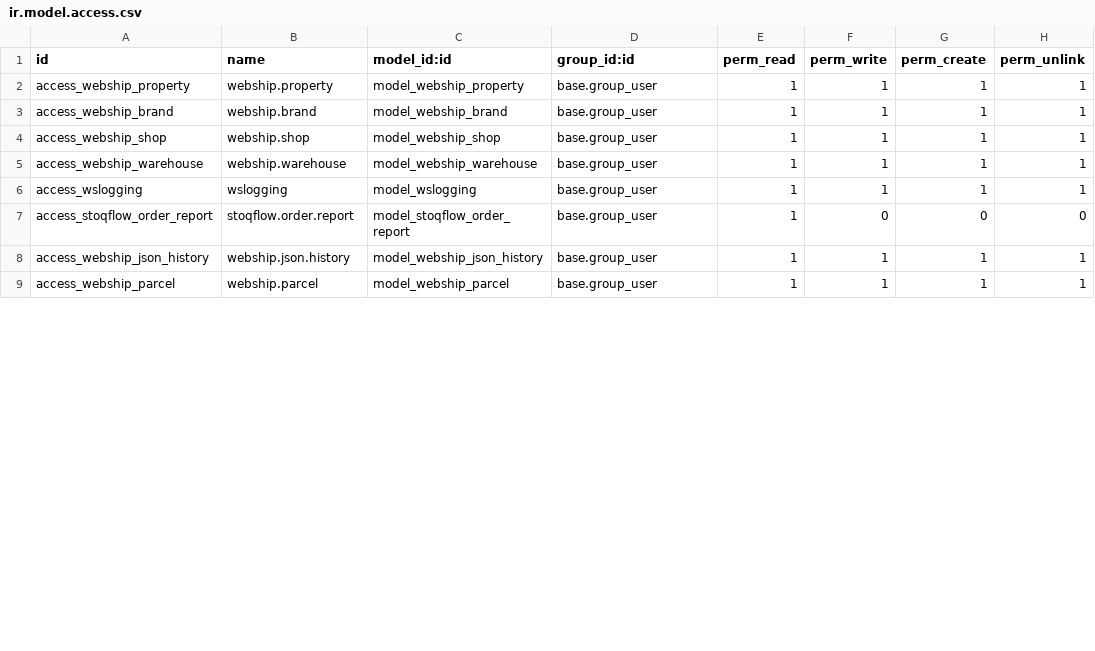
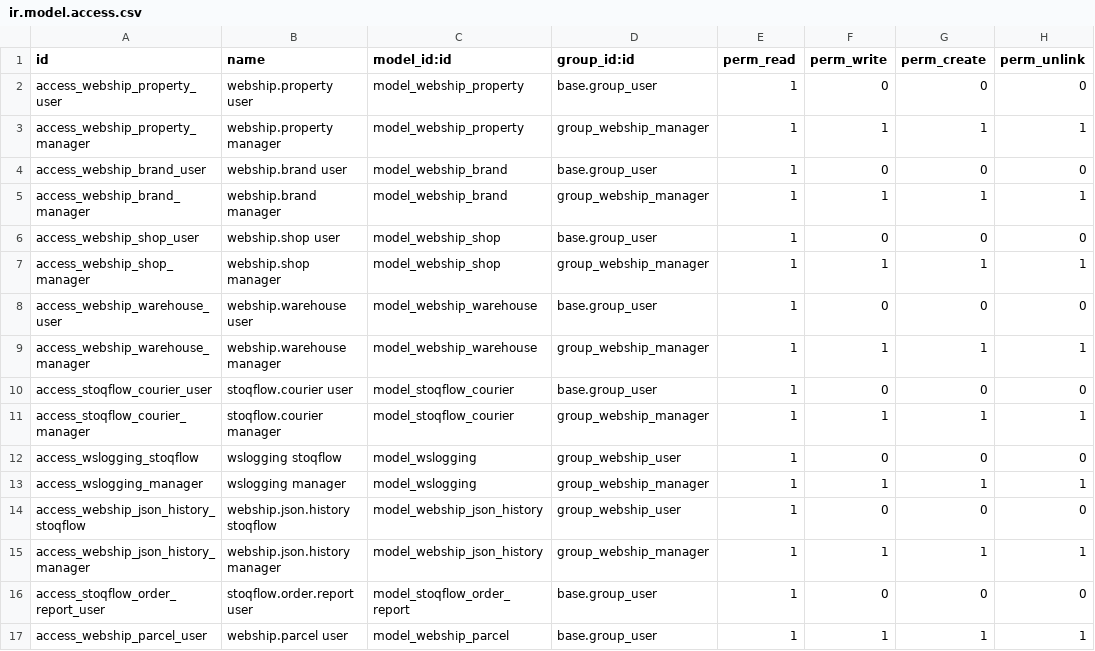
Before and after one commit to DF-DataForge/webship, a CSV file: 19.0/webship/security/ir.model.access.csv, drawn as a sheet; only a part is shown; the diff covers the shown part only.

```diff
--- a/19.0/webship/security/ir.model.access.csv
+++ b/19.0/webship/security/ir.model.access.csv
@@ -1,9 +1,17 @@
 id,name,model_id:id,group_id:id,perm_read,perm_write,perm_create,perm_unlink
-access_webship_property,webship.property,model_webship_property,base.group_user,1,1,1,1
-access_webship_brand,webship.brand,model_webship_brand,base.group_user,1,1,1,1
-access_webship_shop,webship.shop,model_webship_shop,base.group_user,1,1,1,1
-access_webship_warehouse,webship.warehouse,model_webship_warehouse,base.group_user,1,1,1,1
-access_wslogging,wslogging,model_wslogging,base.group_user,1,1,1,1
-access_stoqflow_order_report,stoqflow.order.report,model_stoqflow_order_report,base.group_user,1,0,0,0
-access_webship_json_history,webship.json.history,model_webship_json_history,base.group_user,1,1,1,1
-access_webship_parcel,webship.parcel,model_webship_parcel,base.group_user,1,1,1,1
+access_webship_property_user,webship.property user,model_webship_property,base.group_user,1,0,0,0
+access_webship_property_manager,webship.property manager,model_webship_property,group_webship_manager,1,1,1,1
+access_webship_brand_user,webship.brand user,model_webship_brand,base.group_user,1,0,0,0
+access_webship_brand_manager,webship.brand manager,model_webship_brand,group_webship_manager,1,1,1,1
+access_webship_shop_user,webship.shop user,model_webship_shop,base.group_user,1,0,0,0
+access_webship_shop_manager,webship.shop manager,model_webship_shop,group_webship_manager,1,1,1,1
+access_webship_warehouse_user,webship.warehouse user,model_webship_warehouse,base.group_user,1,0,0,0
+access_webship_warehouse_manager,webship.warehouse manager,model_webship_warehouse,group_webship_manager,1,1,1,1
+access_stoqflow_courier_user,stoqflow.courier user,model_stoqflow_courier,base.group_user,1,0,0,0
+access_stoqflow_courier_manager,stoqflow.courier manager,model_stoqflow_courier,group_webship_manager,1,1,1,1
+access_wslogging_stoqflow,wslogging stoqflow,model_wslogging,group_webship_user,1,0,0,0
+access_wslogging_manager,wslogging manager,model_wslogging,group_webship_manager,1,1,1,1
+access_webship_json_history_stoqflow,webship.json.history stoqflow,model_webship_json_history,group_webship_user,1,0,0,0
+access_webship_json_history_manager,webship.json.history manager,model_webship_json_history,group_webship_manager,1,1,1,1
+access_stoqflow_order_report_user,stoqflow.order.report user,model_stoqflow_order_report,base.group_user,1,0,0,0
+access_webship_parcel_user,webship.parcel user,model_webship_parcel,base.group_user,1,1,1,1
```
Also changed, not shown: 7 added rows, 1 removed row and 36 edited cells elsewhere in this file, 20.0/webship/security/ir.access.csv, 28 other files.
